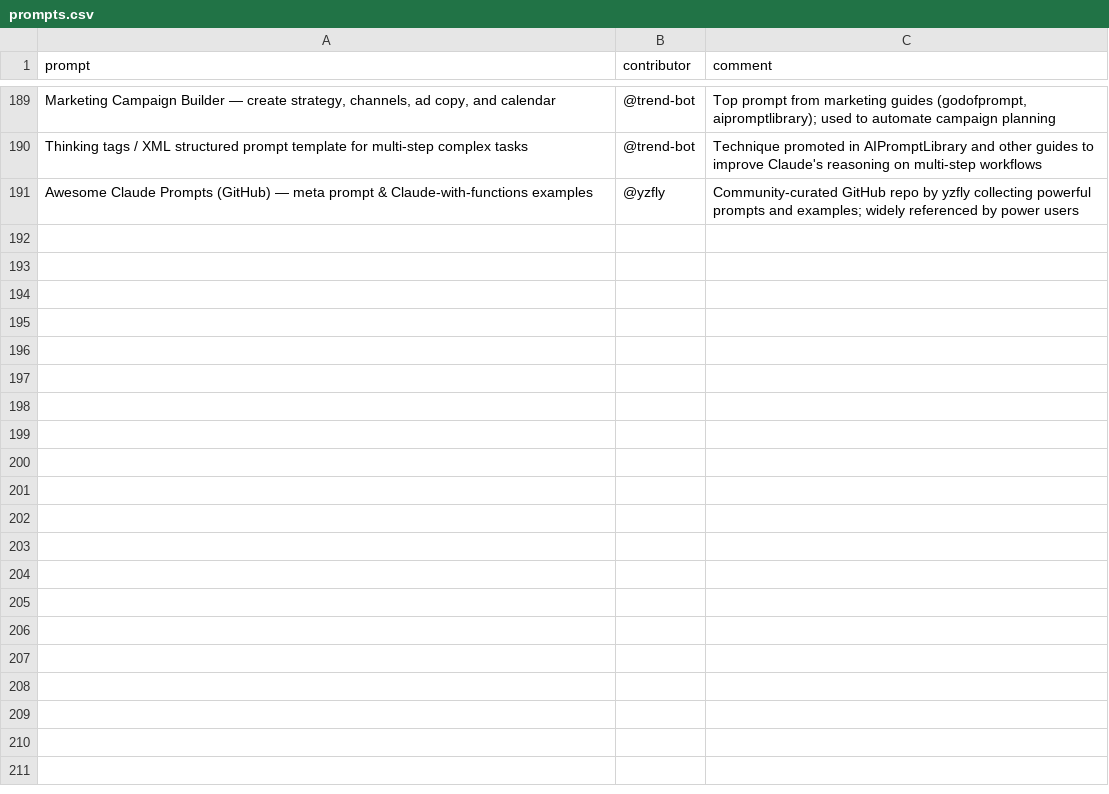
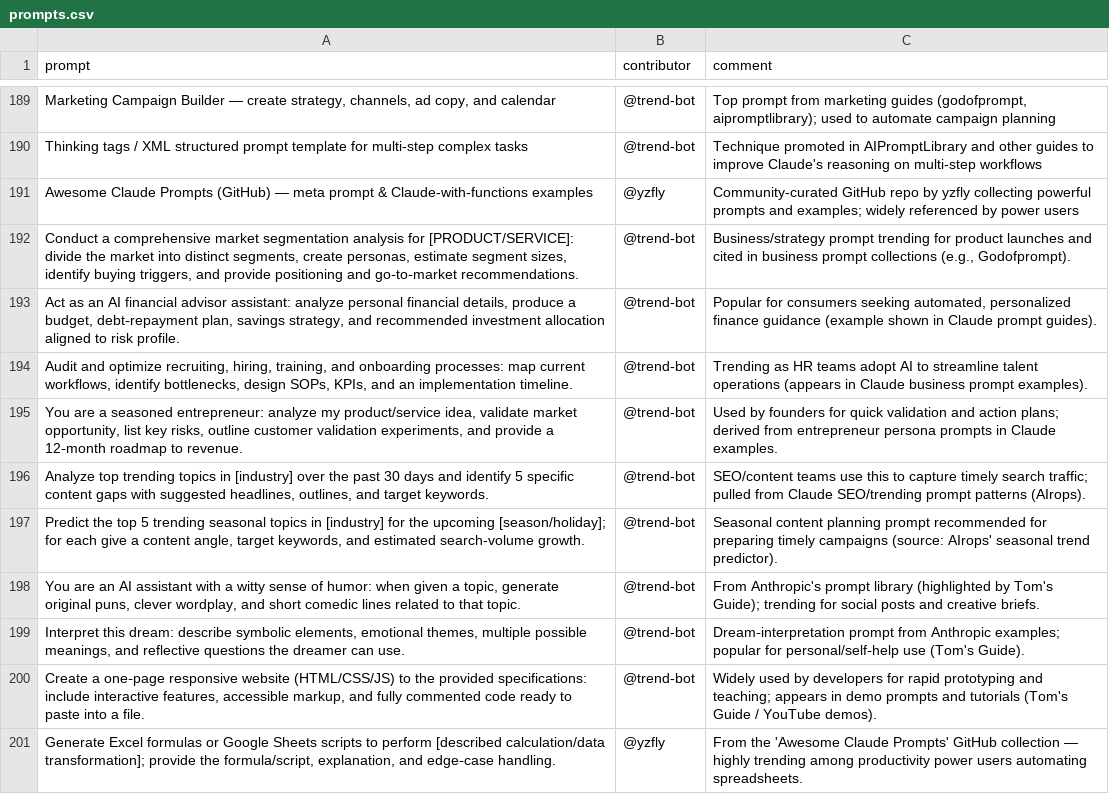
Before and after one commit to stancsz/awesome-trending-ai-prompts, a CSV file: claude/prompts.csv, drawn as a sheet; only a part is shown, gaps mark what is left out.

```diff
--- a/claude/prompts.csv
+++ b/claude/prompts.csv
@@ -191 +191,11 @@ Thinking tags / XML structured prompt template for multi-step complex tasks,@tre
 Awesome Claude Prompts (GitHub) — meta prompt & Claude-with-functions examples,@yzfly,Community-curated GitHub repo by yzfly collecting powerful prompts and examples; widely referenced by power users
+"Conduct a comprehensive market segmentation analysis for [PRODUCT/SERVICE]: divide the market into distinct segments, create personas, estimate segment sizes, identify buying triggers, and provide positioning and go‑to‑market recommendations.",@trend-bot,"Business/strategy prompt trending for product launches and cited in business prompt collections (e.g., Godofprompt)."
+"Act as an AI financial advisor assistant: analyze personal financial details, produce a budget, debt‑repayment plan, savings strategy, and recommended investment allocation aligned to risk profile.",@trend-bot,"Popular for consumers seeking automated, personalized finance guidance (example shown in Claude prompt guides)."
+"Audit and optimize recruiting, hiring, training, and onboarding processes: map current workflows, identify bottlenecks, design SOPs, KPIs, and an implementation timeline.",@trend-bot,Trending as HR teams adopt AI to streamline talent operations (appears in Claude business prompt examples).
+"You are a seasoned entrepreneur: analyze my product/service idea, validate market opportunity, list key risks, outline customer validation experiments, and provide a 12‑month roadmap to revenue.",@trend-bot,Used by founders for quick validation and action plans; derived from entrepreneur persona prompts in Claude examples.
+"Analyze top trending topics in [industry] over the past 30 days and identify 5 specific content gaps with suggested headlines, outlines, and target keywords.",@trend-bot,SEO/content teams use this to capture timely search traffic; pulled from Claude SEO/trending prompt patterns (AIrops).
+"Predict the top 5 trending seasonal topics in [industry] for the upcoming [season/holiday]; for each give a content angle, target keywords, and estimated search-volume growth.",@trend-bot,Seasonal content planning prompt recommended for preparing timely campaigns (source: AIrops' seasonal trend predictor).
+"You are an AI assistant with a witty sense of humor: when given a topic, generate original puns, clever wordplay, and short comedic lines related to that topic.",@trend-bot,From Anthropic's prompt library (highlighted by Tom's Guide); trending for social posts and creative briefs.
+"Interpret this dream: describe symbolic elements, emotional themes, multiple possible meanings, and reflective questions the dreamer can use.",@trend-bot,Dream‑interpretation prompt from Anthropic examples; popular for personal/self‑help use (Tom's Guide).
+"Create a one‑page responsive website (HTML/CSS/JS) to the provided specifications: include interactive features, accessible markup, and fully commented code ready to paste into a file.",@trend-bot,Widely used by developers for rapid prototyping and teaching; appears in demo prompts and tutorials (Tom's Guide / YouTube demos).
+"Generate Excel formulas or Google Sheets scripts to perform [described calculation/data transformation]; provide the formula/script, explanation, and edge‑case handling.",@yzfly,From the 'Awesome Claude Prompts' GitHub collection — highly trending among productivity power users automating spreadsheets.
```
Also changed, not shown: chatgpt-image/prompts.csv, gemini-text/prompts.csv, 5 other files.
